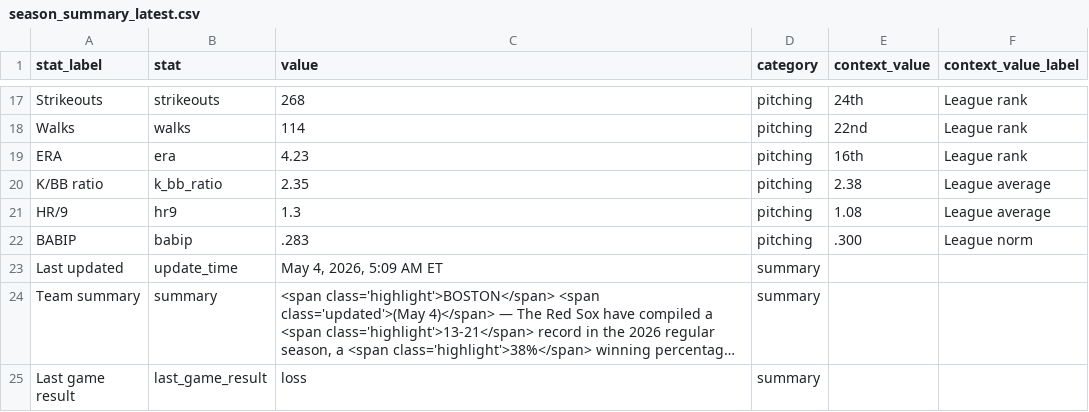
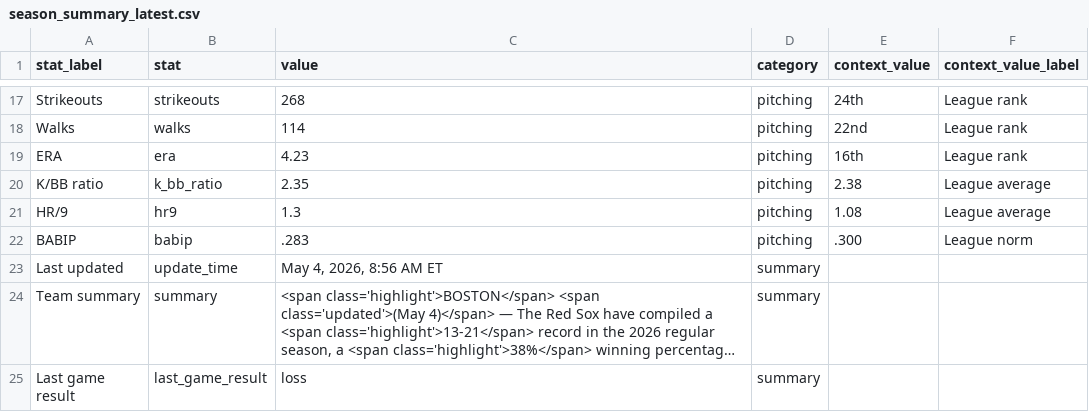
Before and after one commit to sogrady/redsox-bot, a CSV file: data/standings/season_summary_latest.csv, drawn as a sheet; only a part is shown, gaps mark what is left out; long unchanged cells end in …; the diff names each change by its address in the sheet, - before the commit and + after, or states it on an @@ line.

Commit message:
Automated update of Red Sox data, visuals

```diff
--- a/data/standings/season_summary_latest.csv
+++ b/data/standings/season_summary_latest.csv
-C23 (value): May 4, 2026, 5:09 AM ET
+C23 (value): May 4, 2026, 8:56 AM ET
```
Also changed, not shown: 4 other files.
